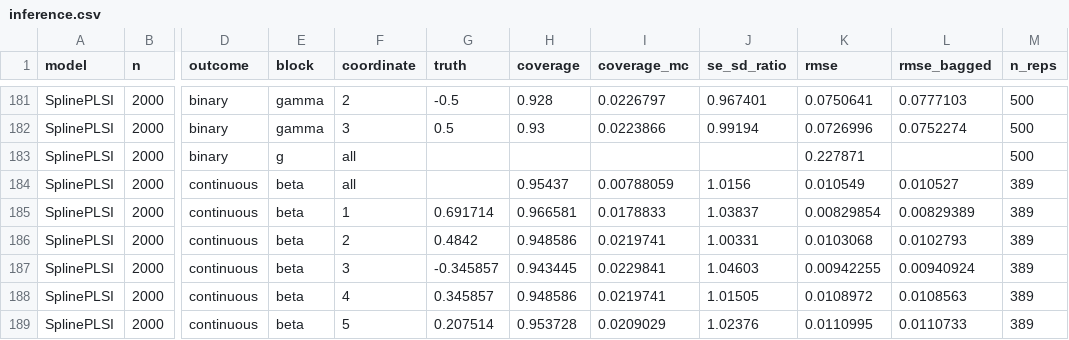
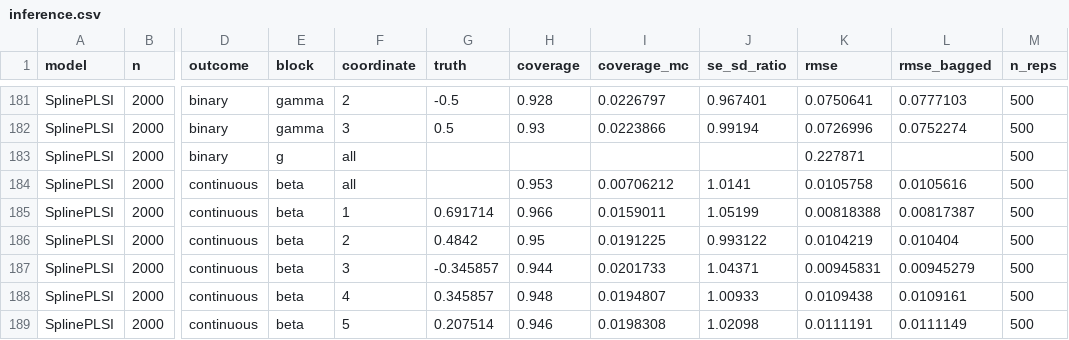
Before and after one commit to hyungrok-do/NeuralPLSI, a CSV file: results/simulation/inference.csv, drawn as a sheet; only a part is shown, gaps mark what is left out; the diff covers the shown part only; the diff names each change by its address in the sheet, - before the commit and + after, or states it on an @@ line.

```diff
--- a/results/simulation/inference.csv
+++ b/results/simulation/inference.csv
-H184 (coverage): 0.95437
+H184 (coverage): 0.953
-I184 (coverage_mc): 0.00788059
+I184 (coverage_mc): 0.00706212
-J184 (se_sd_ratio): 1.0156
+J184 (se_sd_ratio): 1.0141
-K184 (rmse): 0.010549
+K184 (rmse): 0.0105758
-L184 (rmse_bagged): 0.010527
+L184 (rmse_bagged): 0.0105616
-M184:M189 (n_reps): 389
+M184:M189 (n_reps): 500
-H185 (coverage): 0.966581
+H185 (coverage): 0.966
-I185 (coverage_mc): 0.0178833
+I185 (coverage_mc): 0.0159011
-J185 (se_sd_ratio): 1.03837
+J185 (se_sd_ratio): 1.05199
-K185 (rmse): 0.00829854
+K185 (rmse): 0.00818388
-L185 (rmse_bagged): 0.00829389
+L185 (rmse_bagged): 0.00817387
-H186 (coverage): 0.948586
+H186 (coverage): 0.95
-I186 (coverage_mc): 0.0219741
+I186 (coverage_mc): 0.0191225
-J186 (se_sd_ratio): 1.00331
+J186 (se_sd_ratio): 0.993122
-K186 (rmse): 0.0103068
+K186 (rmse): 0.0104219
-L186 (rmse_bagged): 0.0102793
+L186 (rmse_bagged): 0.010404
-H187 (coverage): 0.943445
+H187 (coverage): 0.944
-I187 (coverage_mc): 0.0229841
+I187 (coverage_mc): 0.0201733
-J187 (se_sd_ratio): 1.04603
+J187 (se_sd_ratio): 1.04371
-K187 (rmse): 0.00942255
+K187 (rmse): 0.00945831
-L187 (rmse_bagged): 0.00940924
+L187 (rmse_bagged): 0.00945279
-H188 (coverage): 0.948586
+H188 (coverage): 0.948
-I188 (coverage_mc): 0.0219741
+I188 (coverage_mc): 0.0194807
-J188 (se_sd_ratio): 1.01505
+J188 (se_sd_ratio): 1.00933
-K188 (rmse): 0.0108972
+K188 (rmse): 0.0109438
-L188 (rmse_bagged): 0.0108563
+L188 (rmse_bagged): 0.0109161
-H189 (coverage): 0.953728
+H189 (coverage): 0.946
-I189 (coverage_mc): 0.0209029
+I189 (coverage_mc): 0.0198308
-J189 (se_sd_ratio): 1.02376
+J189 (se_sd_ratio): 1.02098
-K189 (rmse): 0.0110995
+K189 (rmse): 0.0111191
-L189 (rmse_bagged): 0.0110733
+L189 (rmse_bagged): 0.0111149
```
Also changed, not shown: 124 edited cells elsewhere in this file, results/simulation/comparison_metrics.csv, results/simulation/comparison_table_n2000_normal.csv, 7 other files.
